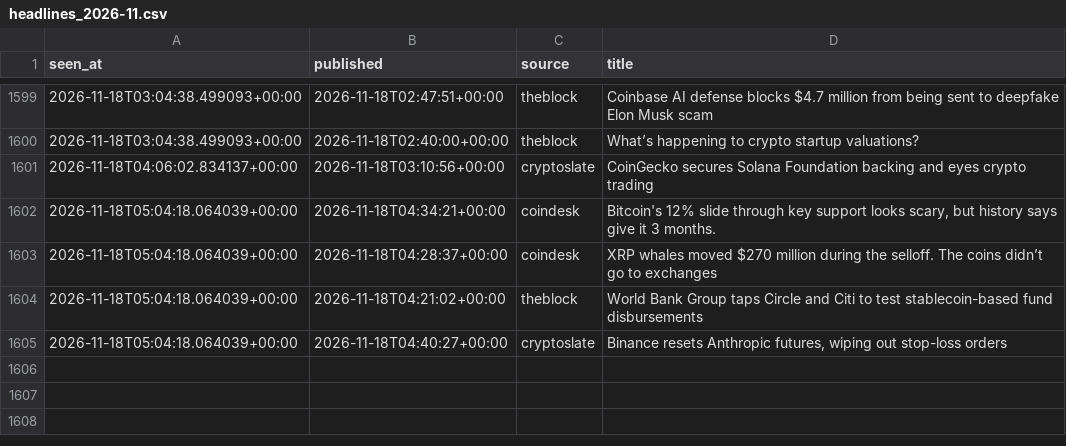
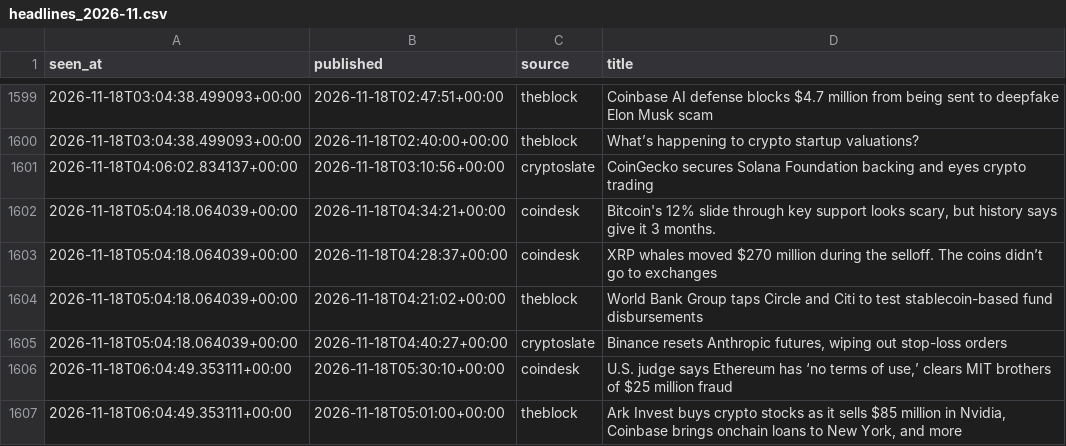
Before and after one commit to moremurariu/Project-Space-Eagle, a CSV file: paper_trading/state/news/headlines_2026-11.csv, drawn as a sheet; only a part is shown, gaps mark what is left out; the diff names each change by its address in the sheet, - before the commit and + after, or states it on an @@ line.

```diff
--- a/paper_trading/state/news/headlines_2026-11.csv
+++ b/paper_trading/state/news/headlines_2026-11.csv
+row 1606: 2026-11-18T06:04:49.353111+00:00 | 2026-11-18T05:30:10+00:00 | coindesk | U.S. judge says Ethereum has ‘no terms of use,’ clears MIT brothers of $25 million fraud
+row 1607: 2026-11-18T06:04:49.353111+00:00 | 2026-11-18T05:01:00+00:00 | theblock | Ark Invest buys crypto stocks as it sells $85 million in Nvidia, Coinbase brings onchain loans to New York, and more
```
Also changed, not shown: paper_trading/state/equity.csv, paper_trading/state/options/skew_2026-11.csv, 12 other files.
